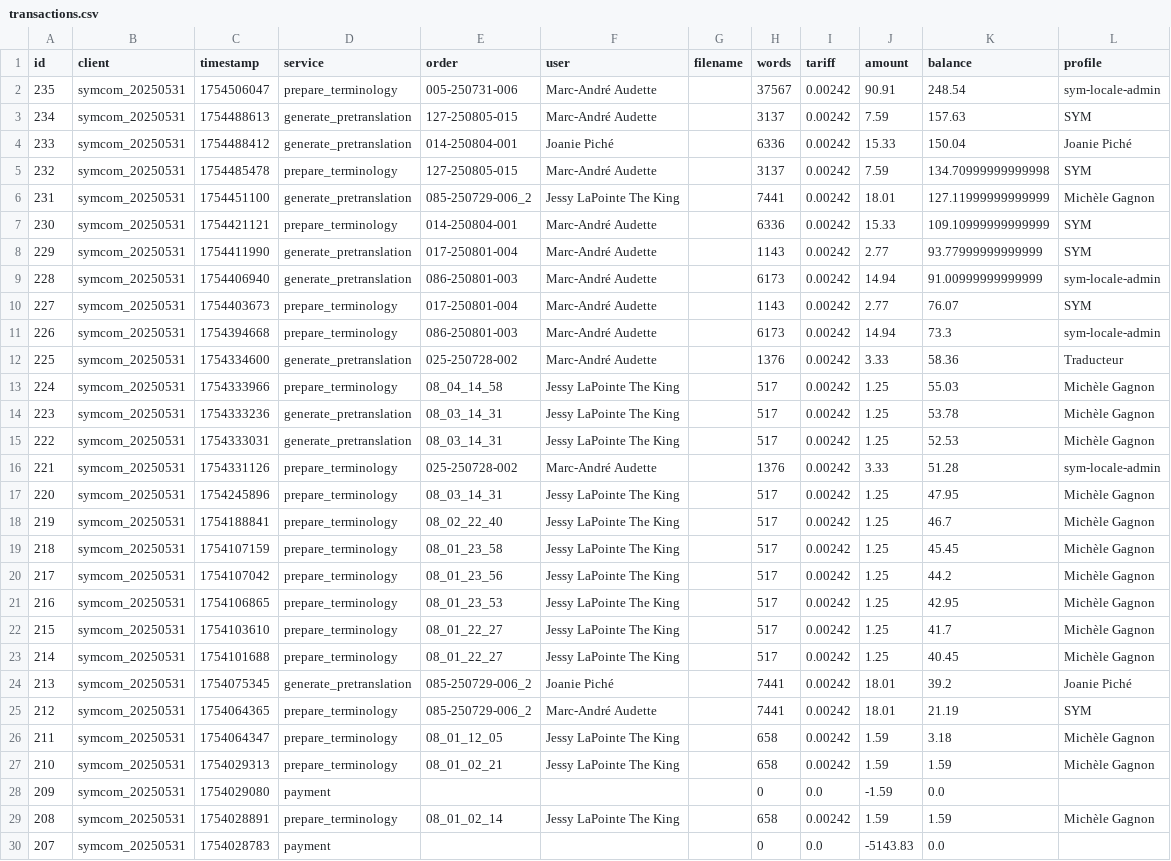
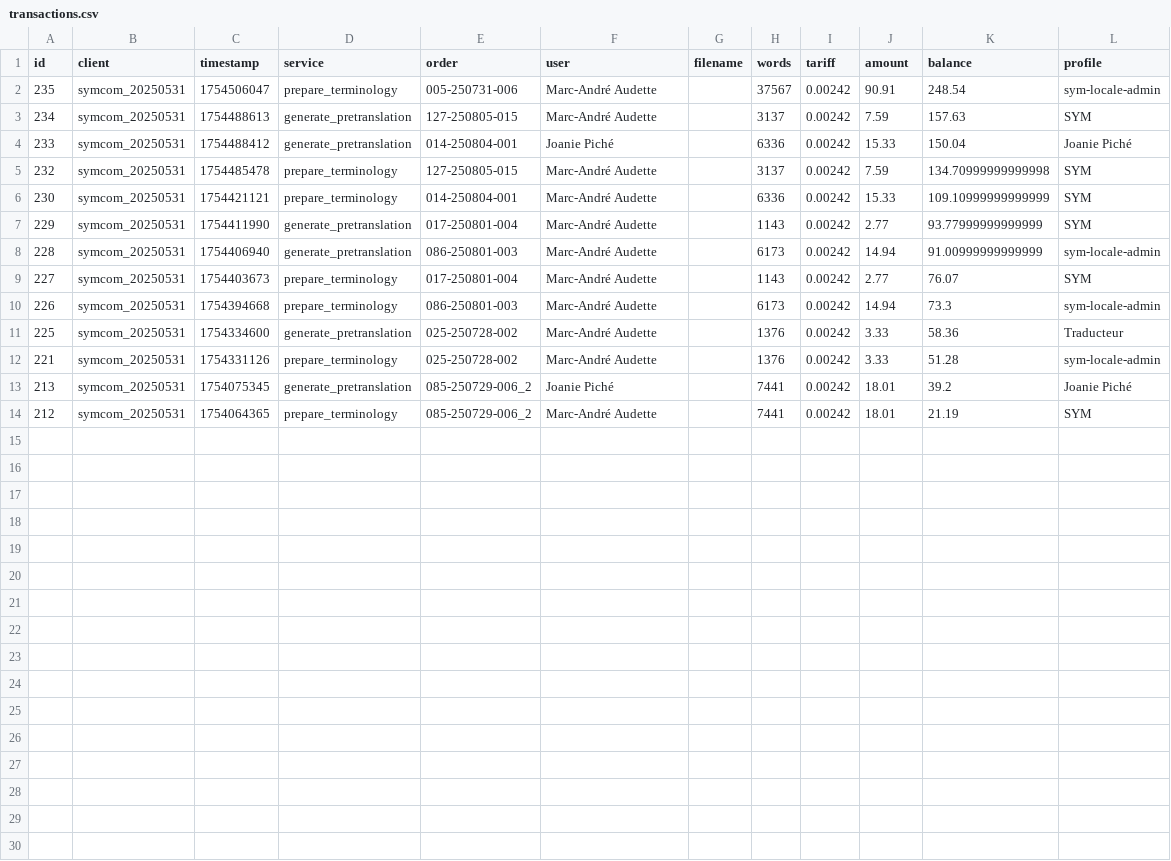
Before and after one commit to tagmax-ui/license-api, a CSV file: transactions.csv, drawn as a sheet; the diff names each change by its address in the sheet, - before the commit and + after, or states it on an @@ line.

```diff
--- a/transactions.csv
+++ b/transactions.csv
-row 6: 231 | symcom_20250531 | 1754451100 | generate_pretranslation | 085-250729-006_2 | Jessy LaPointe The King |  | 7441 | 0.00242 | 18.01 | 127.11999999999999 | Michèle Gagnon
-row 13: 224 | symcom_20250531 | 1754333966 | prepare_terminology | 08_04_14_58 | Jessy LaPointe The King |  | 517 | 0.00242 | 1.25 | 55.03 | Michèle Gagnon
-row 14: 223 | symcom_20250531 | 1754333236 | generate_pretranslation | 08_03_14_31 | Jessy LaPointe The King |  | 517 | 0.00242 | 1.25 | 53.78 | Michèle Gagnon
-row 15: 222 | symcom_20250531 | 1754333031 | generate_pretranslation | 08_03_14_31 | Jessy LaPointe The King |  | 517 | 0.00242 | 1.25 | 52.53 | Michèle Gagnon
-row 17: 220 | symcom_20250531 | 1754245896 | prepare_terminology | 08_03_14_31 | Jessy LaPointe The King |  | 517 | 0.00242 | 1.25 | 47.95 | Michèle Gagnon
-row 18: 219 | symcom_20250531 | 1754188841 | prepare_terminology | 08_02_22_40 | Jessy LaPointe The King |  | 517 | 0.00242 | 1.25 | 46.7 | Michèle Gagnon
-row 19: 218 | symcom_20250531 | 1754107159 | prepare_terminology | 08_01_23_58 | Jessy LaPointe The King |  | 517 | 0.00242 | 1.25 | 45.45 | Michèle Gagnon
-row 20: 217 | symcom_20250531 | 1754107042 | prepare_terminology | 08_01_23_56 | Jessy LaPointe The King |  | 517 | 0.00242 | 1.25 | 44.2 | Michèle Gagnon
-row 21: 216 | symcom_20250531 | 1754106865 | prepare_terminology | 08_01_23_53 | Jessy LaPointe The King |  | 517 | 0.00242 | 1.25 | 42.95 | Michèle Gagnon
-row 22: 215 | symcom_20250531 | 1754103610 | prepare_terminology | 08_01_22_27 | Jessy LaPointe The King |  | 517 | 0.00242 | 1.25 | 41.7 | Michèle Gagnon
-row 23: 214 | symcom_20250531 | 1754101688 | prepare_terminology | 08_01_22_27 | Jessy LaPointe The King |  | 517 | 0.00242 | 1.25 | 40.45 | Michèle Gagnon
-row 26: 211 | symcom_20250531 | 1754064347 | prepare_terminology | 08_01_12_05 | Jessy LaPointe The King |  | 658 | 0.00242 | 1.59 | 3.18 | Michèle Gagnon
-row 27: 210 | symcom_20250531 | 1754029313 | prepare_terminology | 08_01_02_21 | Jessy LaPointe The King |  | 658 | 0.00242 | 1.59 | 1.59 | Michèle Gagnon
-row 28: 209 | symcom_20250531 | 1754029080 | payment |  |  |  | 0 | 0.0 | -1.59 | 0.0
-row 29: 208 | symcom_20250531 | 1754028891 | prepare_terminology | 08_01_02_14 | Jessy LaPointe The King |  | 658 | 0.00242 | 1.59 | 1.59 | Michèle Gagnon
-row 30: 207 | symcom_20250531 | 1754028783 | payment |  |  |  | 0 | 0.0 | -5143.83 | 0.0
```
Also changed, not shown: 3 other files.
